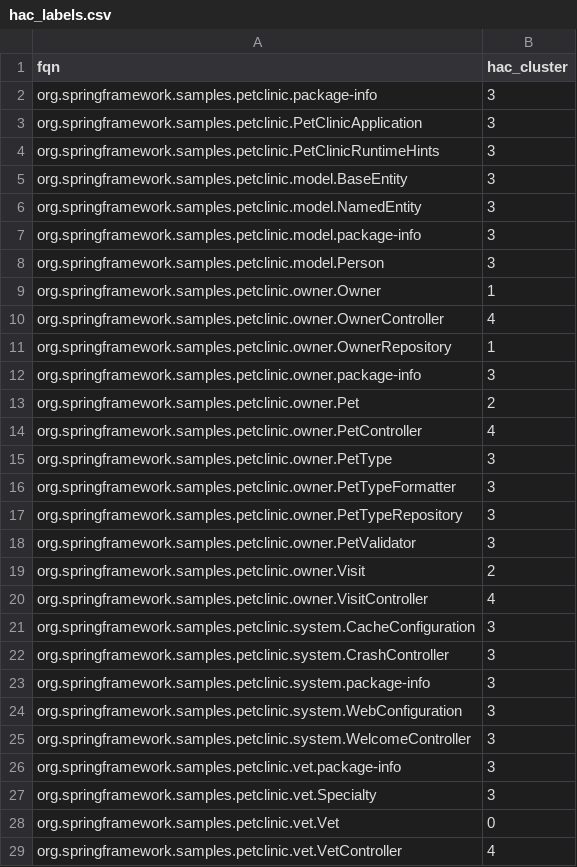
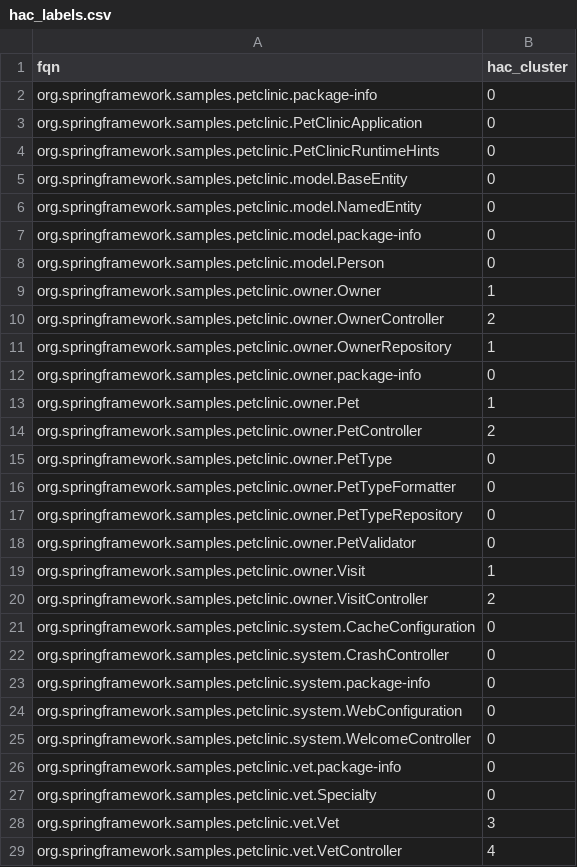
Before and after one commit to Aya-ESOUBAI/mono2micro-pipeline, a CSV file: outputs/clustering_results/hac_labels.csv, drawn as a sheet; only a part is shown; the diff covers the shown part only.

Commit message:
fix outputs

```diff
--- a/outputs/clustering_results/hac_labels.csv
+++ b/outputs/clustering_results/hac_labels.csv
@@ -1,29 +1,29 @@
 fqn,hac_cluster
-org.springframework.samples.petclinic.package-info,3
-org.springframework.samples.petclinic.PetClinicApplication,3
-org.springframework.samples.petclinic.PetClinicRuntimeHints,3
-org.springframework.samples.petclinic.model.BaseEntity,3
-org.springframework.samples.petclinic.model.NamedEntity,3
-org.springframework.samples.petclinic.model.package-info,3
-org.springframework.samples.petclinic.model.Person,3
+org.springframework.samples.petclinic.package-info,0
+org.springframework.samples.petclinic.PetClinicApplication,0
+org.springframework.samples.petclinic.PetClinicRuntimeHints,0
+org.springframework.samples.petclinic.model.BaseEntity,0
+org.springframework.samples.petclinic.model.NamedEntity,0
+org.springframework.samples.petclinic.model.package-info,0
+org.springframework.samples.petclinic.model.Person,0
 org.springframework.samples.petclinic.owner.Owner,1
-org.springframework.samples.petclinic.owner.OwnerController,4
+org.springframework.samples.petclinic.owner.OwnerController,2
 org.springframework.samples.petclinic.owner.OwnerRepository,1
-org.springframework.samples.petclinic.owner.package-info,3
-org.springframework.samples.petclinic.owner.Pet,2
-org.springframework.samples.petclinic.owner.PetController,4
-org.springframework.samples.petclinic.owner.PetType,3
-org.springframework.samples.petclinic.owner.PetTypeFormatter,3
-org.springframework.samples.petclinic.owner.PetTypeRepository,3
-org.springframework.samples.petclinic.owner.PetValidator,3
-org.springframework.samples.petclinic.owner.Visit,2
-org.springframework.samples.petclinic.owner.VisitController,4
-org.springframework.samples.petclinic.system.CacheConfiguration,3
-org.springframework.samples.petclinic.system.CrashController,3
-org.springframework.samples.petclinic.system.package-info,3
-org.springframework.samples.petclinic.system.WebConfiguration,3
-org.springframework.samples.petclinic.system.WelcomeController,3
-org.springframework.samples.petclinic.vet.package-info,3
-org.springframework.samples.petclinic.vet.Specialty,3
-org.springframework.samples.petclinic.vet.Vet,0
+org.springframework.samples.petclinic.owner.package-info,0
+org.springframework.samples.petclinic.owner.Pet,1
+org.springframework.samples.petclinic.owner.PetController,2
+org.springframework.samples.petclinic.owner.PetType,0
+org.springframework.samples.petclinic.owner.PetTypeFormatter,0
+org.springframework.samples.petclinic.owner.PetTypeRepository,0
+org.springframework.samples.petclinic.owner.PetValidator,0
+org.springframework.samples.petclinic.owner.Visit,1
+org.springframework.samples.petclinic.owner.VisitController,2
+org.springframework.samples.petclinic.system.CacheConfiguration,0
+org.springframework.samples.petclinic.system.CrashController,0
+org.springframework.samples.petclinic.system.package-info,0
+org.springframework.samples.petclinic.system.WebConfiguration,0
+org.springframework.samples.petclinic.system.WelcomeController,0
+org.springframework.samples.petclinic.vet.package-info,0
+org.springframework.samples.petclinic.vet.Specialty,0
+org.springframework.samples.petclinic.vet.Vet,3
 org.springframework.samples.petclinic.vet.VetController,4
```
Also changed, not shown: 2 edited cells elsewhere in this file, outputs/clustering_results/spectral_labels.csv, 15 other files.
